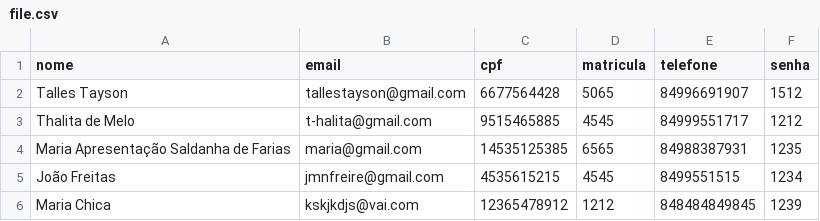
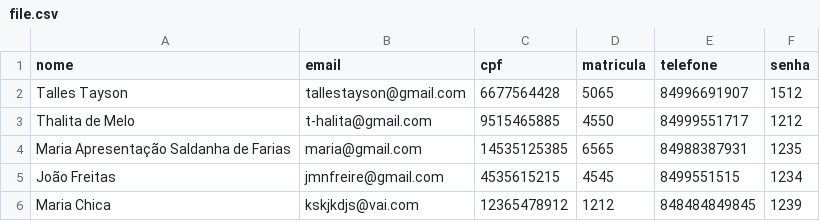
Before and after one commit to ttayson/votte, a CSV file: uploads/file.csv, drawn as a sheet.

```diff
--- a/uploads/file.csv
+++ b/uploads/file.csv
@@ -2,3 +2,3 @@ nome,email,cpf,matricula,telefone,senha
 Talles Tayson,tallestayson@gmail.com,6677564428,5065,84996691907,1512
-Thalita de Melo,t-halita@gmail.com,9515465885,4545,84999551717,1212
+Thalita de Melo,t-halita@gmail.com,9515465885,4550,84999551717,1212
 Maria Apresentação Saldanha de Farias,maria@gmail.com,14535125385,6565,84988387931,1235
```
Also changed, not shown: 7 other files.
